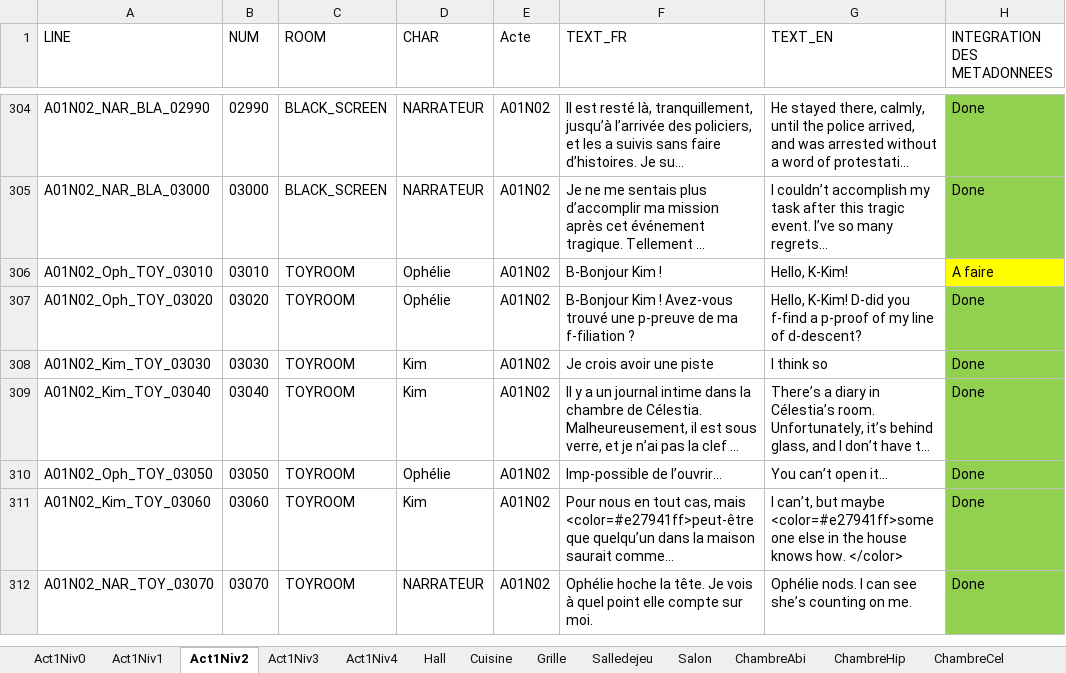
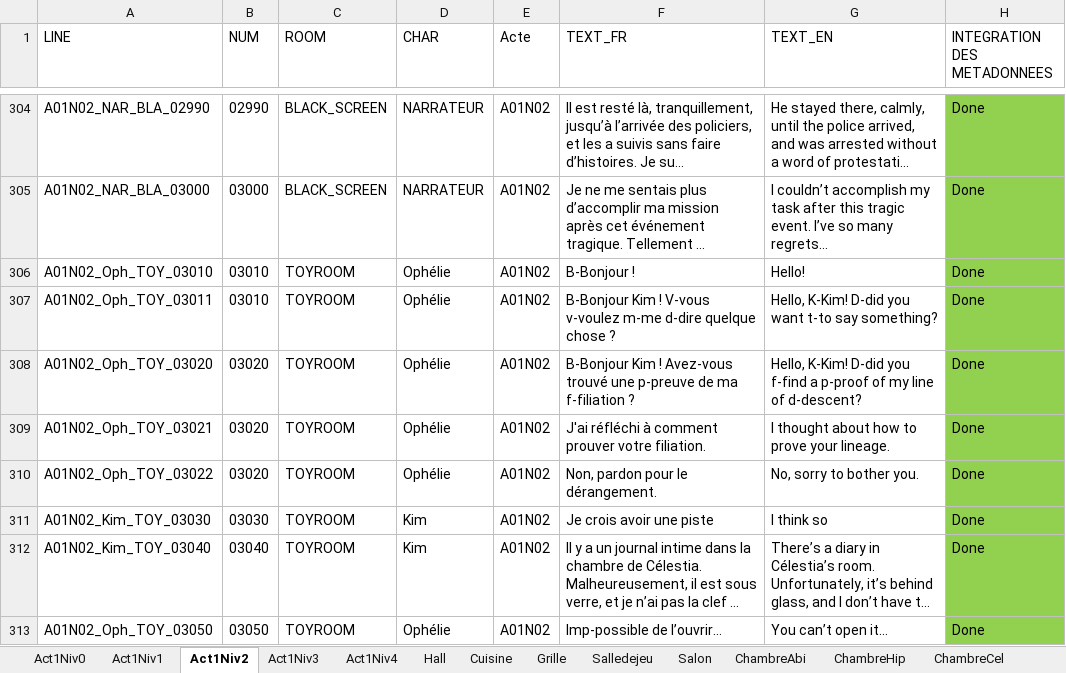
Before and after one commit to Eutrapelie/TheWill, an Excel workbook: Assets/StreamingAssets/TABLE_REFERENCE_LOCALISATION.xlsx, sheet Act1Niv2, drawn as a sheet; only a part is shown, gaps mark what is left out; the shorter side is filled out with more unchanged rows; long unchanged cells end in …; values as stored, in another font and other column widths than the file's, no borders; the diff names each change by its address in the sheet, - before the commit and + after, or states it on an @@ line.

Commit message:
Integration Dialogue : Ophelie D2 + Integration objet mise en place

```diff
--- a/Assets/StreamingAssets/TABLE_REFERENCE_LOCALISATION.xlsx (sheet Act1Niv2)
+++ b/Assets/StreamingAssets/TABLE_REFERENCE_LOCALISATION.xlsx (sheet Act1Niv2)
-F306 (TEXT_FR): B-Bonjour Kim !
+F306 (TEXT_FR): B-Bonjour !
-G306 (TEXT_EN): Hello, K-Kim!
+G306 (TEXT_EN): Hello!
-H306 (INTEGRATION DES METADONNEES): A faire
+H306 (INTEGRATION DES METADONNEES): Done
-H306 fill: #FFFF00
+H306 fill: #92D050
+row 307: A01N02_Oph_TOY_03011 | 03010 | TOYROOM | Ophélie | A01N02 | B-Bonjour Kim ! V-vous v-voulez m-me d-dire quelque chose ? | Hello, K-Kim! D-did you want t-to say something? | Done
+row 309: A01N02_Oph_TOY_03021 | 03020 | TOYROOM | Ophélie | A01N02 | J'ai réfléchi à comment prouver votre filiation. | I thought about how to prove your lineage. | Done
+row 310: A01N02_Oph_TOY_03022 | 03020 | TOYROOM | Ophélie | A01N02 | Non, pardon pour le dérangement. | No, sorry to bother you. | Done
```
Also changed, not shown: sheet Hall, sheet Salledejeu, sheet Grille, sheet Cuisine, sheet Act1Niv1, 7 other files.
